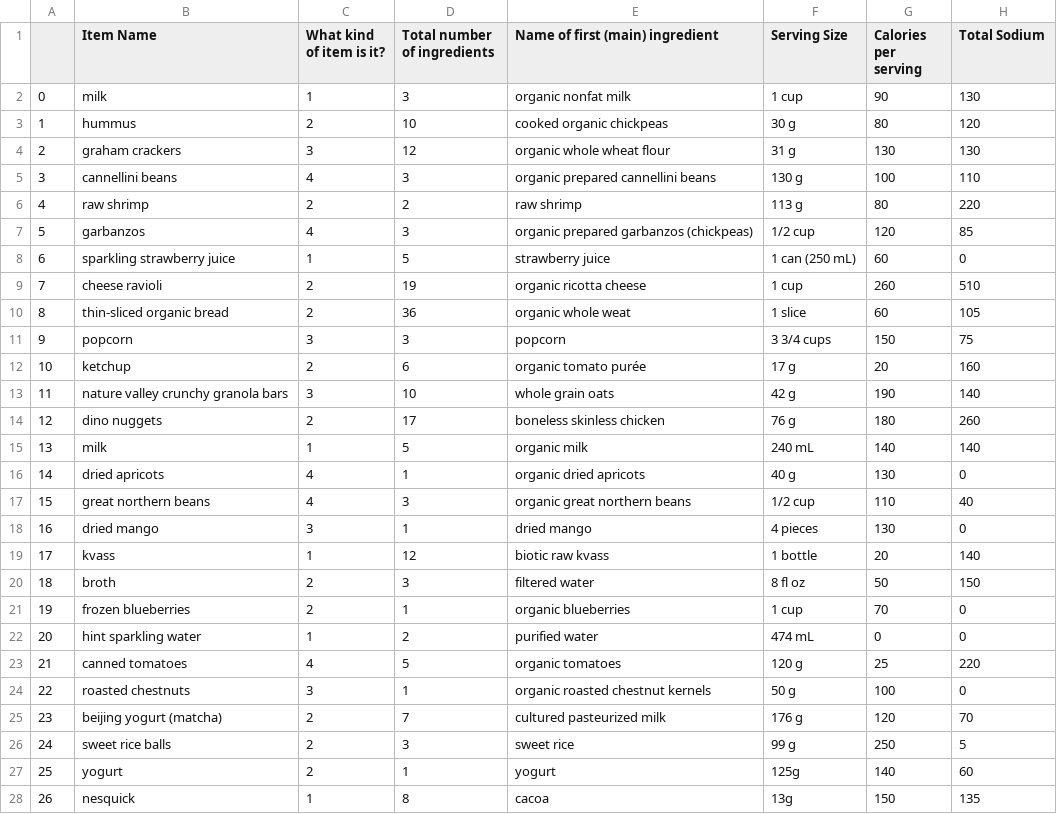
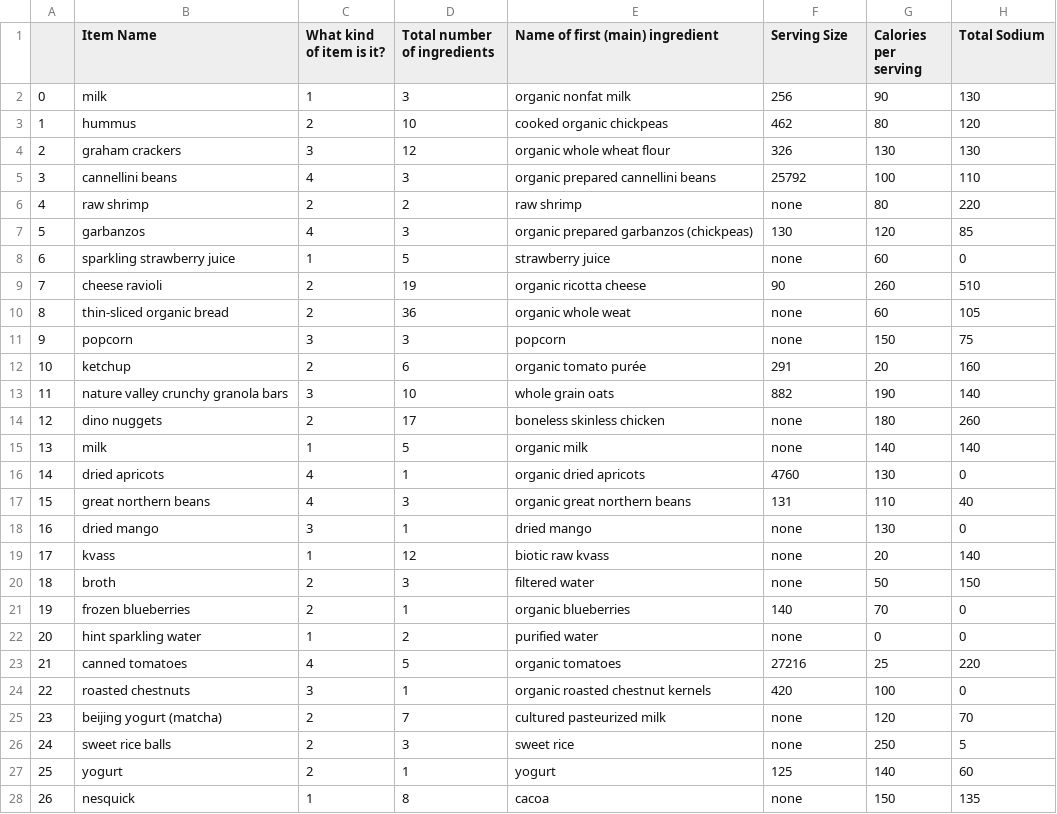
Before and after one commit to JBlitzar/q1-cs, a CSV file: foodstuffs/emerald_cleaned.csv, drawn as a sheet; only a part is shown; the diff covers the shown part only; the diff names each change by its address in the sheet, - before the commit and + after, or states it on an @@ line.

Commit message:
cleaned!

```diff
--- a/foodstuffs/emerald_cleaned.csv
+++ b/foodstuffs/emerald_cleaned.csv
-F2 (Serving Size): 1 cup
+F2 (Serving Size): 256
-F3 (Serving Size): 30 g
+F3 (Serving Size): 462
-F4 (Serving Size): 31 g
+F4 (Serving Size): 326
-F5 (Serving Size): 130 g
+F5 (Serving Size): 25792
-F6 (Serving Size): 113 g
+F6 (Serving Size): none
-F7 (Serving Size): 1/2 cup
+F7 (Serving Size): 130
-F8 (Serving Size): 1 can (250 mL)
+F8 (Serving Size): none
-F9 (Serving Size): 1 cup
+F9 (Serving Size): 90
-F10 (Serving Size): 1 slice
+F10 (Serving Size): none
-F11 (Serving Size): 3 3/4 cups
+F11 (Serving Size): none
-F12 (Serving Size): 17 g
+F12 (Serving Size): 291
-F13 (Serving Size): 42 g
+F13 (Serving Size): 882
-F14 (Serving Size): 76 g
+F14 (Serving Size): none
-F15 (Serving Size): 240 mL
+F15 (Serving Size): none
-F16 (Serving Size): 40 g
+F16 (Serving Size): 4760
-F17 (Serving Size): 1/2 cup
+F17 (Serving Size): 131
-F18 (Serving Size): 4 pieces
+F18 (Serving Size): none
-F19 (Serving Size): 1 bottle
+F19 (Serving Size): none
-F20 (Serving Size): 8 fl oz
+F20 (Serving Size): none
-F21 (Serving Size): 1 cup
+F21 (Serving Size): 140
-F22 (Serving Size): 474 mL
+F22 (Serving Size): none
-F23 (Serving Size): 120 g
+F23 (Serving Size): 27216
-F24 (Serving Size): 50 g
+F24 (Serving Size): 420
-F25 (Serving Size): 176 g
+F25 (Serving Size): none
-F26 (Serving Size): 99 g
+F26 (Serving Size): none
-F27 (Serving Size): 125g
+F27 (Serving Size): 125
-F28 (Serving Size): 13g
+F28 (Serving Size): none
```
Also changed, not shown: 58 edited cells elsewhere in this file, 3 other files.
